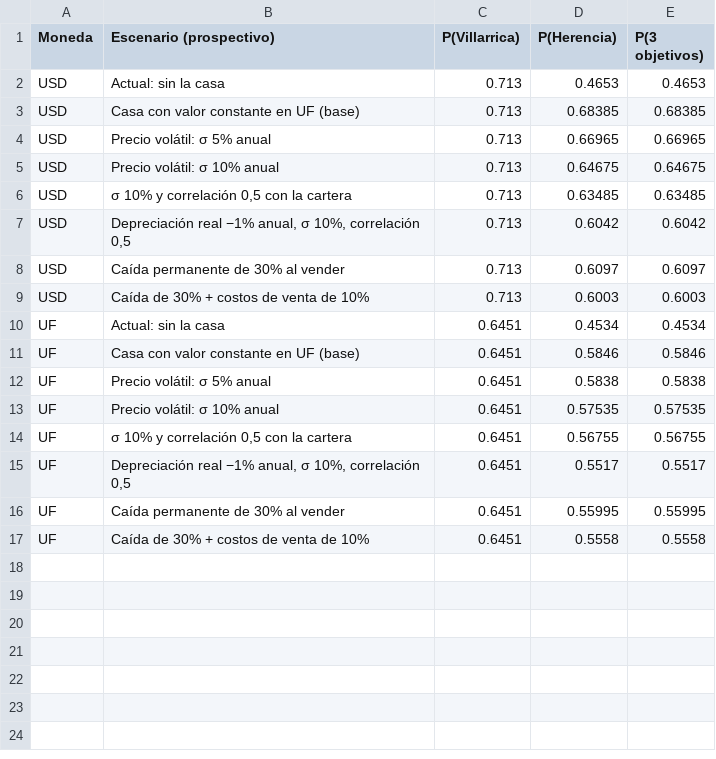
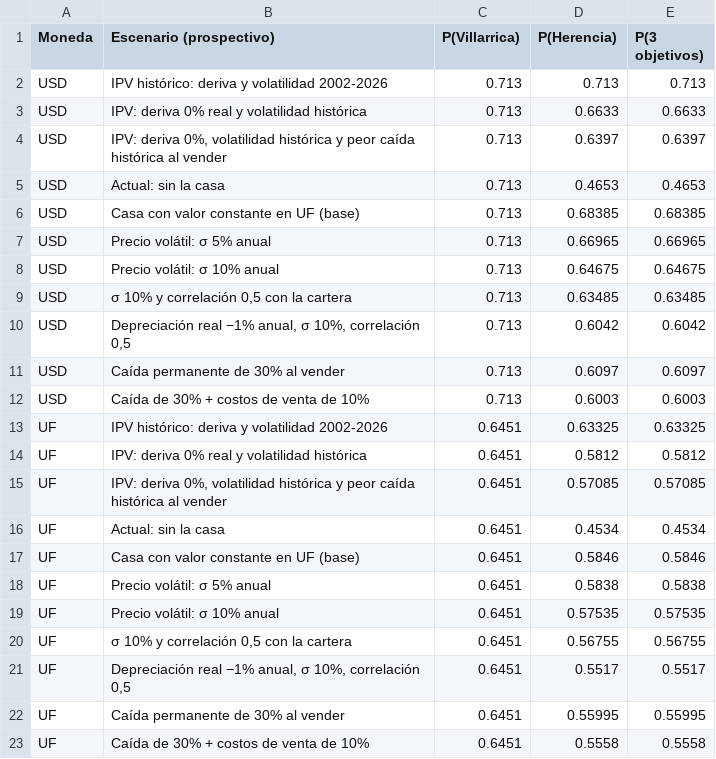
Before and after one commit to FranciscaMorales/Simulaci-n-de-Inversi-nes, a CSV file: nexum_proyecto_final/resultados/casa_herencia.csv, drawn as a sheet; the diff names each change by its address in the sheet, - before the commit and + after, or states it on an @@ line.

```diff
--- a/nexum_proyecto_final/resultados/casa_herencia.csv
+++ b/nexum_proyecto_final/resultados/casa_herencia.csv
+row 2: USD | IPV histórico: deriva y volatilidad 2002-2026 | 0.713 | 0.713 | 0.713
+row 3: USD | IPV: deriva 0% real y volatilidad histórica | 0.713 | 0.6633 | 0.6633
+row 4: USD | IPV: deriva 0%, volatilidad histórica y peor caída histórica al vender | 0.713 | 0.6397 | 0.6397
+row 13: UF | IPV histórico: deriva y volatilidad 2002-2026 | 0.6451 | 0.63325 | 0.63325
+row 14: UF | IPV: deriva 0% real y volatilidad histórica | 0.6451 | 0.5812 | 0.5812
+row 15: UF | IPV: deriva 0%, volatilidad histórica y peor caída histórica al vender | 0.6451 | 0.57085 | 0.57085
```
Also changed, not shown: 2 other files.
